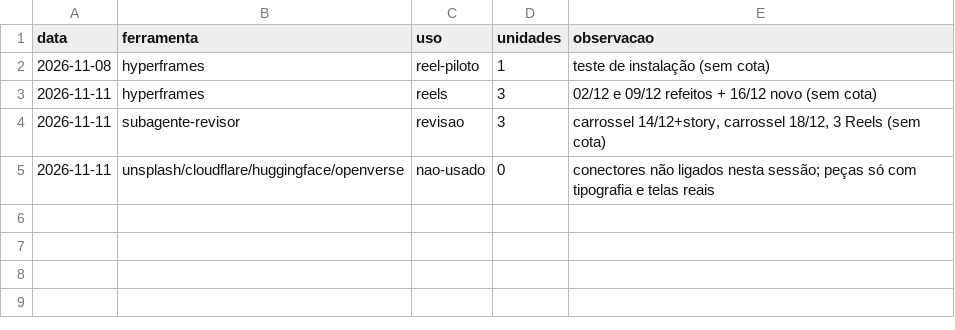
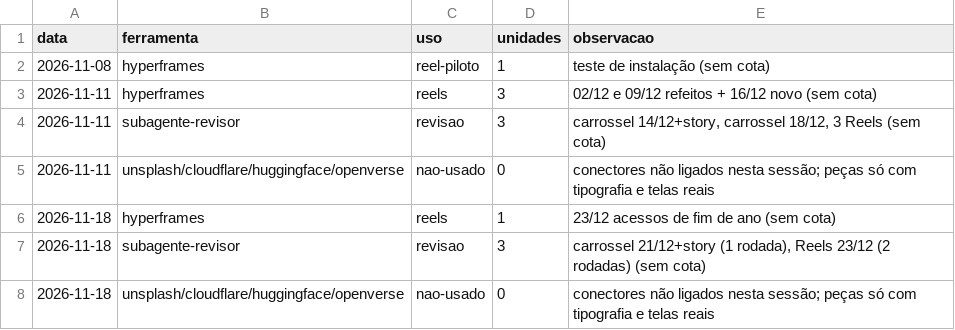
Before and after one commit to moovegestaoinstagram/moovegestaoinstagram, a CSV file: registro/cotas.csv, drawn as a sheet.

```diff
--- a/registro/cotas.csv
+++ b/registro/cotas.csv
@@ -5 +5,4 @@ data,ferramenta,uso,unidades,observacao
 2026-11-11,unsplash/cloudflare/huggingface/openverse,nao-usado,0,"conectores não ligados nesta sessão; peças só com tipografia e telas reais"
+2026-11-18,hyperframes,reels,1,"23/12 acessos de fim de ano (sem cota)"
+2026-11-18,subagente-revisor,revisao,3,"carrossel 21/12+story (1 rodada), Reels 23/12 (2 rodadas) (sem cota)"
+2026-11-18,unsplash/cloudflare/huggingface/openverse,nao-usado,0,"conectores não ligados nesta sessão; peças só com tipografia e telas reais"
```
Also changed, not shown: registro/posts.csv, 22 other files.
